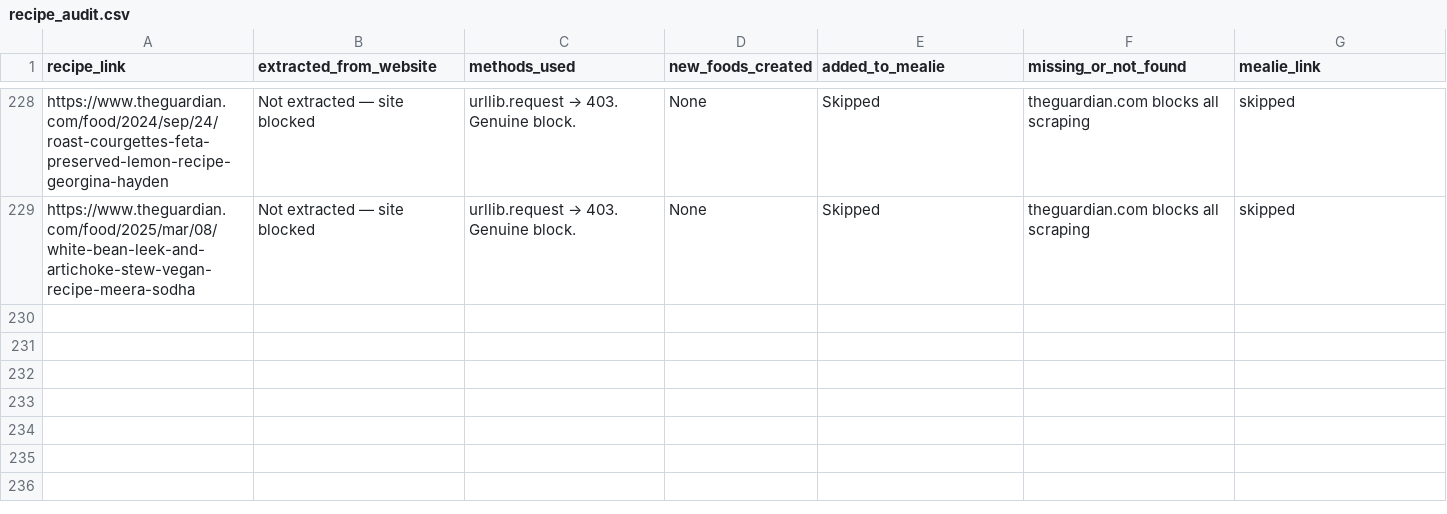
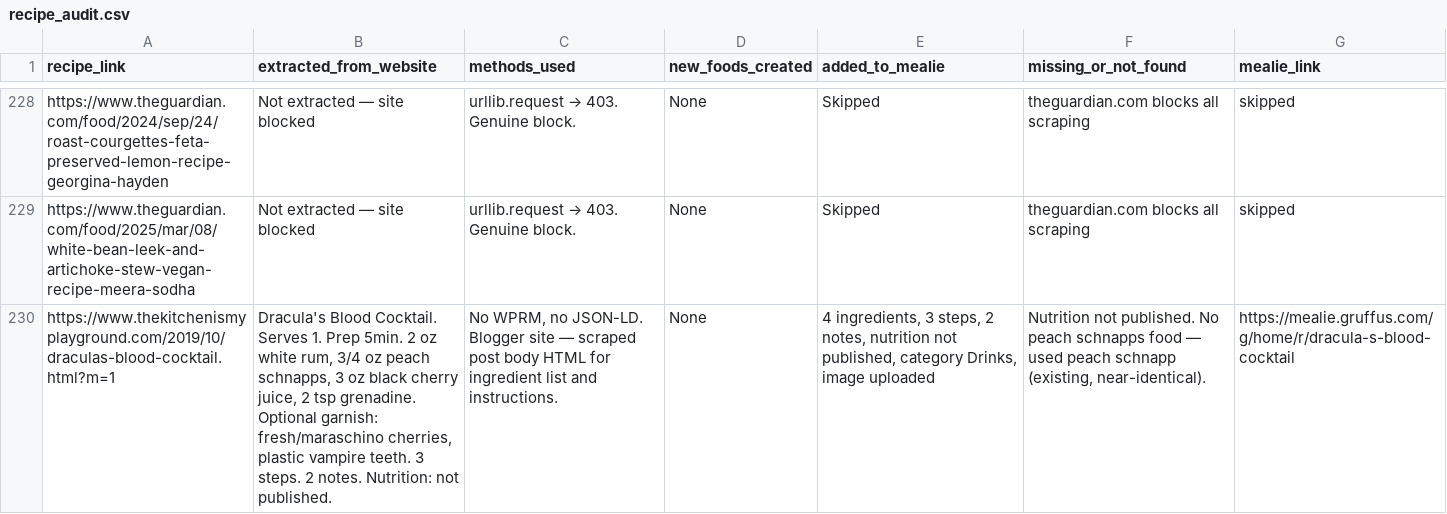
Before and after one commit to Gruffuss/MealieList, a CSV file: recipe_audit.csv, drawn as a sheet; only a part is shown, gaps mark what is left out; the diff names each change by its address in the sheet, - before the commit and + after, or states it on an @@ line.

Commit message:
Audit: draculas-blood-cocktail

```diff
--- a/recipe_audit.csv
+++ b/recipe_audit.csv
+row 230: https://www.thekitchenismyplayground.com/2019/10/draculas-blood-cocktail.html?m=1 | Dracula's Blood Cocktail. Serves 1. Prep 5min. 2 oz white rum, 3/4 oz peach schnapps, 3 oz black cherry juice, 2 tsp grenadine. Optional garnish: fresh/maraschino cherries, plastic vampire teeth. 3 steps. 2 notes. Nutrition: not published. | No WPRM, no JSON-LD. Blogger site — scraped post body HTML for ingredient list and instructions. | None | 4 ingredients, 3 steps, 2 notes, nutrition not published, category Drinks, image uploaded | Nutrition not published. No peach schnapps food — used peach schnapp (existing, near-identical). | https://mealie.gruffus.com/g/home/r/dracula-s-blood-cocktail
```
